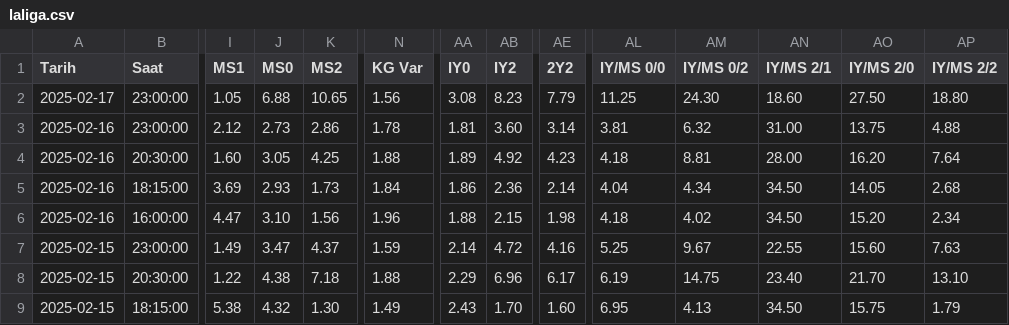
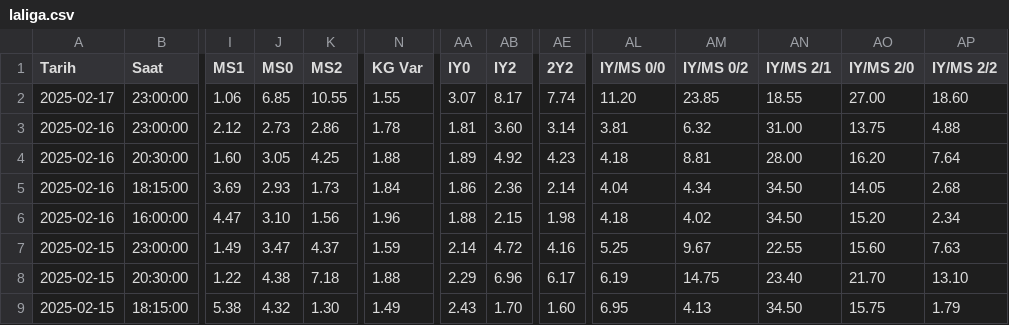
Before and after one commit to analysematchodds/match_odds_csv, a CSV file: laliga.csv, drawn as a sheet; only a part is shown, gaps mark what is left out; the diff names each change by its address in the sheet, - before the commit and + after, or states it on an @@ line.

Commit message:
Update matchodds.csv

```diff
--- a/laliga.csv
+++ b/laliga.csv
-I2 (MS1): 1.05
+I2 (MS1): 1.06
-J2 (MS0): 6.88
+J2 (MS0): 6.85
-K2 (MS2): 10.65
+K2 (MS2): 10.55
-N2 (KG Var): 1.56
+N2 (KG Var): 1.55
-AA2 (IY0): 3.08
+AA2 (IY0): 3.07
-AB2 (IY2): 8.23
+AB2 (IY2): 8.17
-AE2 (2Y2): 7.79
+AE2 (2Y2): 7.74
-AL2 (IY/MS 0/0): 11.25
+AL2 (IY/MS 0/0): 11.20
-AM2 (IY/MS 0/2): 24.30
+AM2 (IY/MS 0/2): 23.85
-AN2 (IY/MS 2/1): 18.60
+AN2 (IY/MS 2/1): 18.55
-AO2 (IY/MS 2/0): 27.50
+AO2 (IY/MS 2/0): 27.00
-AP2 (IY/MS 2/2): 18.80
+AP2 (IY/MS 2/2): 18.60
```
